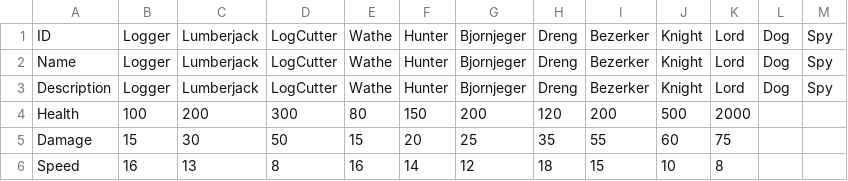
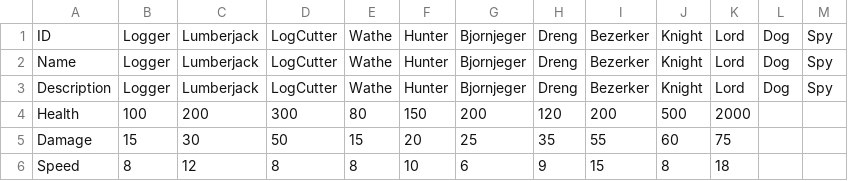
Before and after one commit to BathtimeBill/Kings-Country, a CSV file: Assets/_Balancing/HumanData.csv, drawn as a sheet.

Commit message:
Human speed adjustments, Creature movement new entry label in tutorial

```diff
--- a/Assets/_Balancing/HumanData.csv
+++ b/Assets/_Balancing/HumanData.csv
@@ -5,2 +5,2 @@ Health,100,200,300,80,150,200,120,200,500,2000,,
 Damage,15,30,50,15,20,25,35,55,60,75,,
-Speed,16,13,8,16,14,12,18,15,10,8,,
+Speed,8,12,8,8,10,6,9,15,8,18,,
```
Also changed, not shown: 14 other files.
